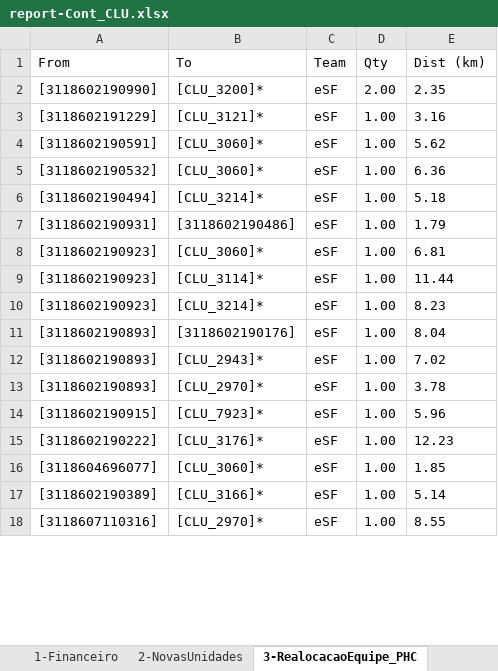
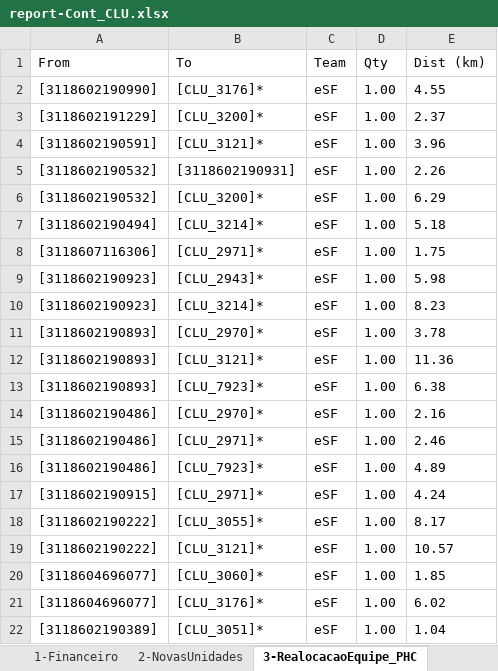
Before and after one commit to joaoflavioufmg/aps, an Excel workbook: report-Cont_CLU.xlsx, sheet 3-RealocacaoEquipe_PHC, drawn as a sheet; only a part is shown; values as stored, in another font and other column widths than the file's, no borders; table styles not drawn; removed rows and columns are numbered as before the commit, all else as after; the diff covers the shown part only; the diff names each change by its address in the sheet, - before the commit and + after, or states it on an @@ line.

```diff
--- a/report-Cont_CLU.xlsx (sheet 3-RealocacaoEquipe_PHC)
+++ b/report-Cont_CLU.xlsx (sheet 3-RealocacaoEquipe_PHC)
-B2 (To): [CLU_3200]*
+B2 (To): [CLU_3176]*
-D2 (Qty): 2.00
+D2 (Qty): 1.00
-E2 (Dist (km)): 2.35
+E2 (Dist (km)): 4.55
-B3 (To): [CLU_3121]*
+B3 (To): [CLU_3200]*
-E3 (Dist (km)): 3.16
+E3 (Dist (km)): 2.37
-B4 (To): [CLU_3060]*
+B4 (To): [CLU_3121]*
-E4 (Dist (km)): 5.62
+E4 (Dist (km)): 3.96
+row 5: [3118602190532] | [3118602190931] | eSF | 1.00 | 2.26
-B6 (To): [CLU_3060]*
+B6 (To): [CLU_3200]*
-E6 (Dist (km)): 6.36
+E6 (Dist (km)): 6.29
-row 7: [3118602190931] | [3118602190486] | eSF | 1.00 | 1.79
-A8 (From): [3118602190923]
+A8 (From): [3118607116306]
-B8 (To): [CLU_3060]*
+B8 (To): [CLU_2971]*
-E8 (Dist (km)): 6.81
+E8 (Dist (km)): 1.75
-B9 (To): [CLU_3114]*
+B9 (To): [CLU_2943]*
-E9 (Dist (km)): 11.44
+E9 (Dist (km)): 5.98
-row 11: [3118602190893] | [3118602190176] | eSF | 1.00 | 8.04
-row 12: [3118602190893] | [CLU_2943]* | eSF | 1.00 | 7.02
+row 12: [3118602190893] | [CLU_3121]* | eSF | 1.00 | 11.36
+row 13: [3118602190893] | [CLU_7923]* | eSF | 1.00 | 6.38
+row 14: [3118602190486] | [CLU_2970]* | eSF | 1.00 | 2.16
+row 15: [3118602190486] | [CLU_2971]* | eSF | 1.00 | 2.46
+row 16: [3118602190486] | [CLU_7923]* | eSF | 1.00 | 4.89
-B17 (To): [CLU_7923]*
+B17 (To): [CLU_2971]*
-E17 (Dist (km)): 5.96
+E17 (Dist (km)): 4.24
+row 18: [3118602190222] | [CLU_3055]* | eSF | 1.00 | 8.17
-B19 (To): [CLU_3176]*
+B19 (To): [CLU_3121]*
-E19 (Dist (km)): 12.23
+E19 (Dist (km)): 10.57
+row 21: [3118604696077] | [CLU_3176]* | eSF | 1.00 | 6.02
-B22 (To): [CLU_3166]*
+B22 (To): [CLU_3051]*
-E22 (Dist (km)): 5.14
+E22 (Dist (km)): 1.04
-row 18: [3118607110316] | [CLU_2970]* | eSF | 1.00 | 8.55
```
Also changed, not shown: 7 added rows, 8 removed rows and 46 edited cells elsewhere in this sheet, sheet 12-Fluxo_RegCensitaria, sheet 13-Fluxo_PHC, sheet 14-Fluxo_SHC, sheet 9-Balanceamento_PHC, sheet 15-Fluxo_THC, sheet 16-Uso_PHC, 9 more sheets, hidden cells, 15 other files.
